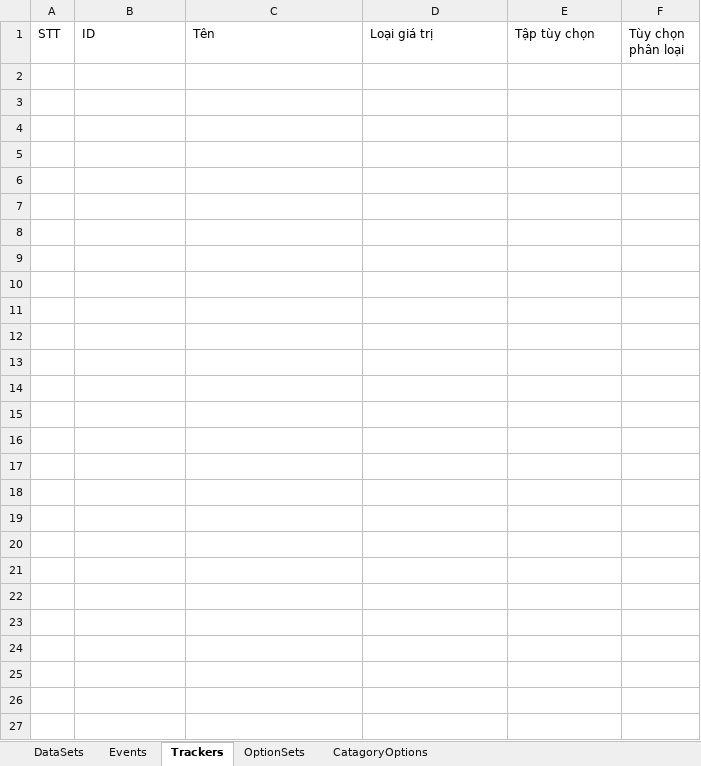
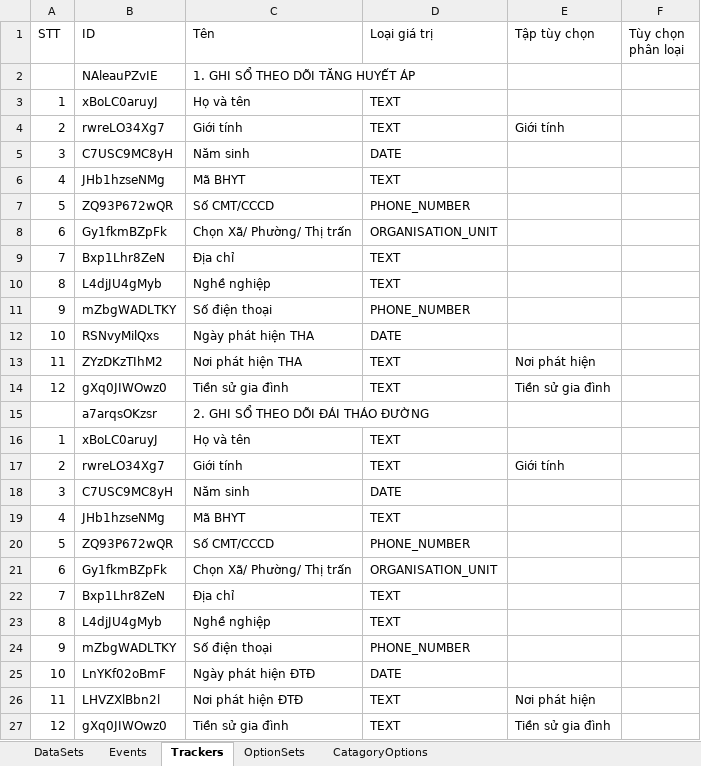
Before and after one commit to anhthkt/DHIS2, an Excel workbook: metaDataByIdPrograms.xlsx, sheet Trackers, drawn as a sheet; values as stored, in another font and other column widths than the file's, no borders; the diff names each change by its address in the sheet, - before the commit and + after, or states it on an @@ line.

```diff
--- a/metaDataByIdPrograms.xlsx (sheet Trackers)
+++ b/metaDataByIdPrograms.xlsx (sheet Trackers)
+row 2:  | NAleauPZvIE | 1. GHI SỔ THEO DÕI TĂNG HUYẾT ÁP
+row 3: 1 | xBoLC0aruyJ | Họ và tên | TEXT
+row 4: 2 | rwreLO34Xg7 | Giới tính | TEXT | Giới tính
+row 5: 3 | C7USC9MC8yH | Năm sinh | DATE
+row 6: 4 | JHb1hzseNMg | Mã BHYT | TEXT
+row 7: 5 | ZQ93P672wQR | Số CMT/CCCD | PHONE_NUMBER
+row 8: 6 | Gy1fkmBZpFk | Chọn Xã/ Phường/ Thị trấn | ORGANISATION_UNIT
+row 9: 7 | Bxp1Lhr8ZeN | Địa chỉ | TEXT
+row 10: 8 | L4djJU4gMyb | Nghề nghiệp | TEXT
+row 11: 9 | mZbgWADLTKY | Số điện thoại | PHONE_NUMBER
+row 12: 10 | RSNvyMilQxs | Ngày phát hiện THA | DATE
+row 13: 11 | ZYzDKzTIhM2 | Nơi phát hiện THA | TEXT | Nơi phát hiện
+row 14: 12 | gXq0JIWOwz0 | Tiền sử gia đình | TEXT | Tiền sử gia đình
+row 15:  | a7arqsOKzsr | 2. GHI SỔ THEO DÕI ĐÁI THÁO ĐƯỜNG
+row 16: 1 | xBoLC0aruyJ | Họ và tên | TEXT
+row 17: 2 | rwreLO34Xg7 | Giới tính | TEXT | Giới tính
+row 18: 3 | C7USC9MC8yH | Năm sinh | DATE
+row 19: 4 | JHb1hzseNMg | Mã BHYT | TEXT
+row 20: 5 | ZQ93P672wQR | Số CMT/CCCD | PHONE_NUMBER
+row 21: 6 | Gy1fkmBZpFk | Chọn Xã/ Phường/ Thị trấn | ORGANISATION_UNIT
+row 22: 7 | Bxp1Lhr8ZeN | Địa chỉ | TEXT
+row 23: 8 | L4djJU4gMyb | Nghề nghiệp | TEXT
+row 24: 9 | mZbgWADLTKY | Số điện thoại | PHONE_NUMBER
+row 25: 10 | LnYKf02oBmF | Ngày phát hiện ĐTĐ | DATE
+row 26: 11 | LHVZXlBbn2l | Nơi phát hiện ĐTĐ | TEXT | Nơi phát hiện
+row 27: 12 | gXq0JIWOwz0 | Tiền sử gia đình | TEXT | Tiền sử gia đình
```
Also changed, not shown: sheet DataSets, sheet CatagoryOptions, sheet OptionSets, dataTeiDelete.xlsx, 5 other files.
